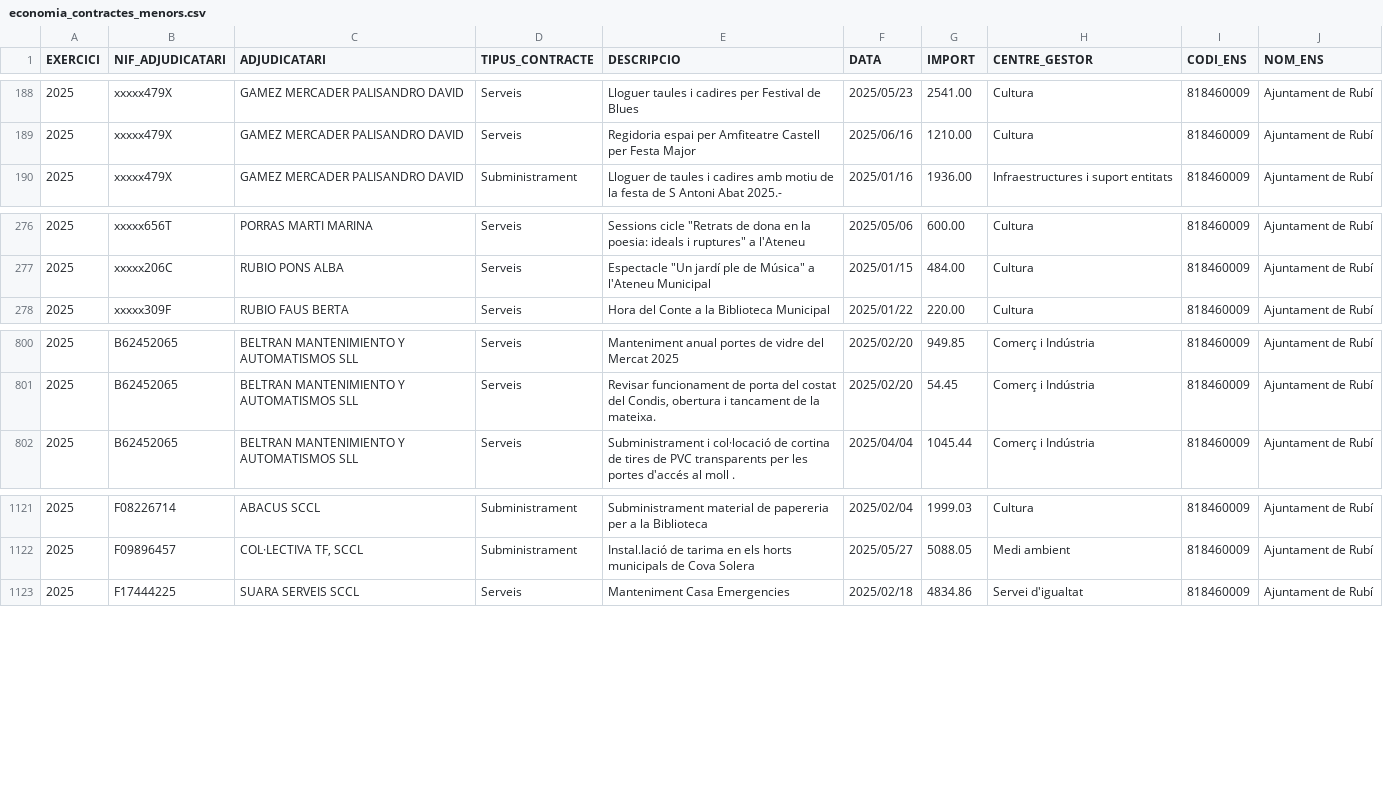
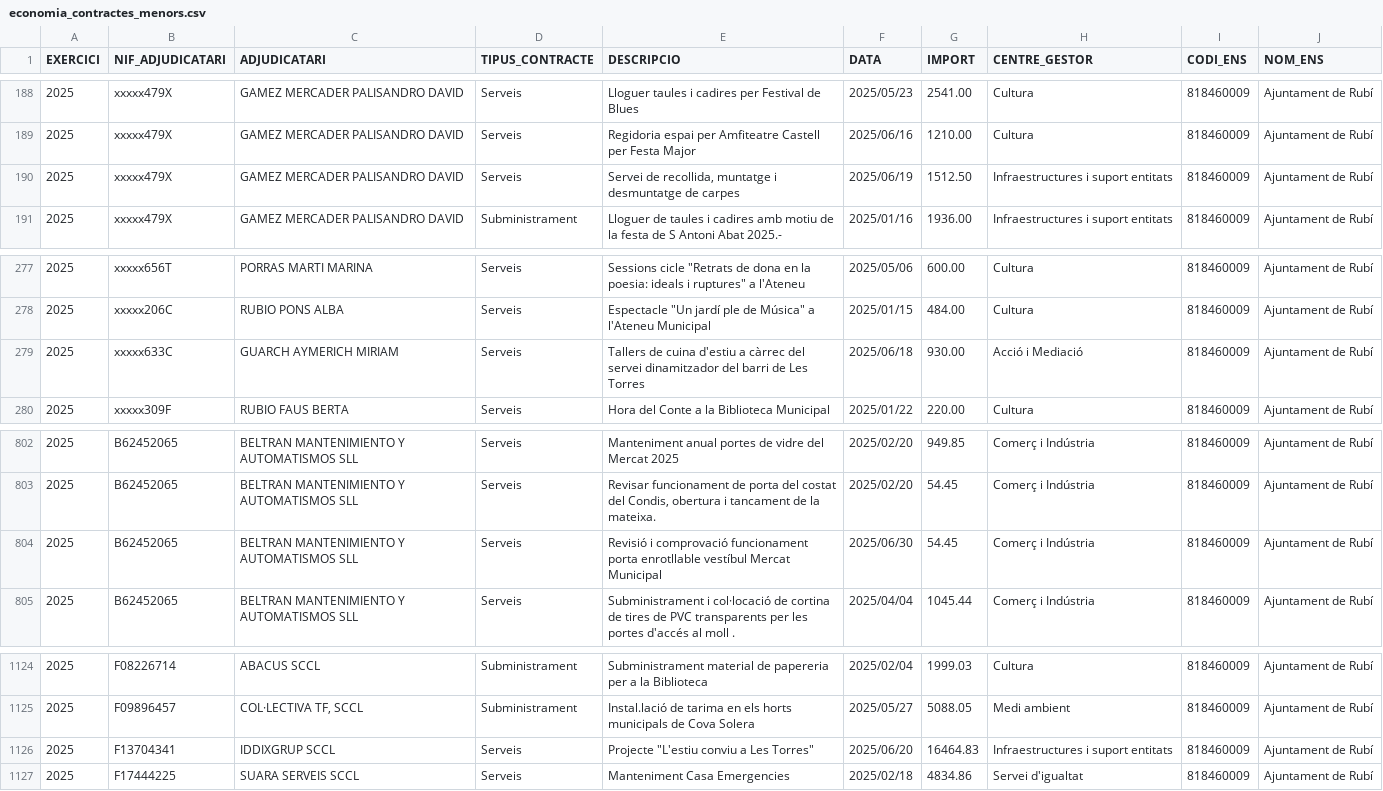
Before and after one commit to ajrubi/opendata, a CSV file: datasets/csv/economia_contractes_menors.csv, drawn as a sheet; only a part is shown, gaps mark what is left out; the diff names each change by its address in the sheet, - before the commit and + after, or states it on an @@ line.

Commit message:
Pujada dels datasets en data 02-07-2025

```diff
--- a/datasets/csv/economia_contractes_menors.csv
+++ b/datasets/csv/economia_contractes_menors.csv
+row 190: 2025 | xxxxx479X | GAMEZ MERCADER PALISANDRO DAVID | Serveis | Servei de recollida, muntatge i desmuntatge de carpes | 2025/06/19 | 1512.50 | Infraestructures i suport entitats | 818460009 | Ajuntament de Rubí
+row 279: 2025 | xxxxx633C | GUARCH AYMERICH MIRIAM | Serveis | Tallers de cuina d'estiu a càrrec del servei dinamitzador del barri de Les Torres | 2025/06/18 | 930.00 | Acció i Mediació | 818460009 | Ajuntament de Rubí
+row 804: 2025 | B62452065 | BELTRAN MANTENIMIENTO Y AUTOMATISMOS SLL | Serveis | Revisió i comprovació funcionament porta enrotllable vestíbul Mercat Municipal | 2025/06/30 | 54.45 | Comerç i Indústria | 818460009 | Ajuntament de Rubí
+row 1126: 2025 | F13704341 | IDDIXGRUP SCCL | Serveis | Projecte "L'estiu conviu a Les Torres" | 2025/06/20 | 16464.83 | Infraestructures i suport entitats | 818460009 | Ajuntament de Rubí
```
Also changed, not shown: datasets/csv/demografia_moviments.csv, datasets/csv/economia_pressupost_ingressos.csv, 16 other files.
